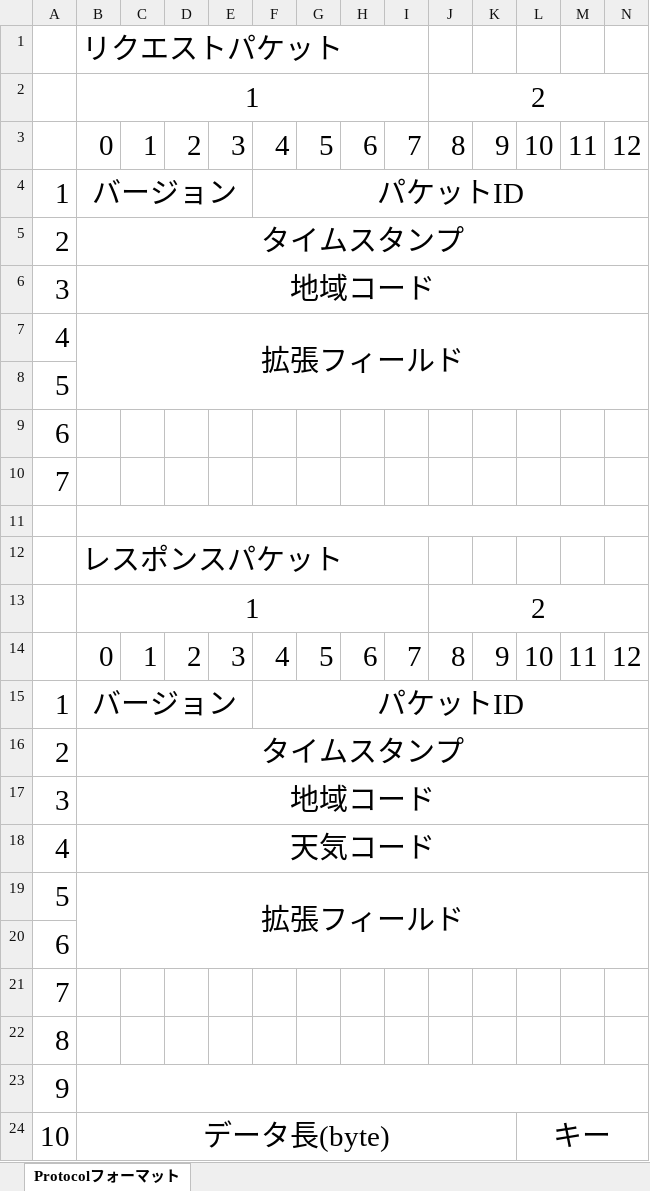
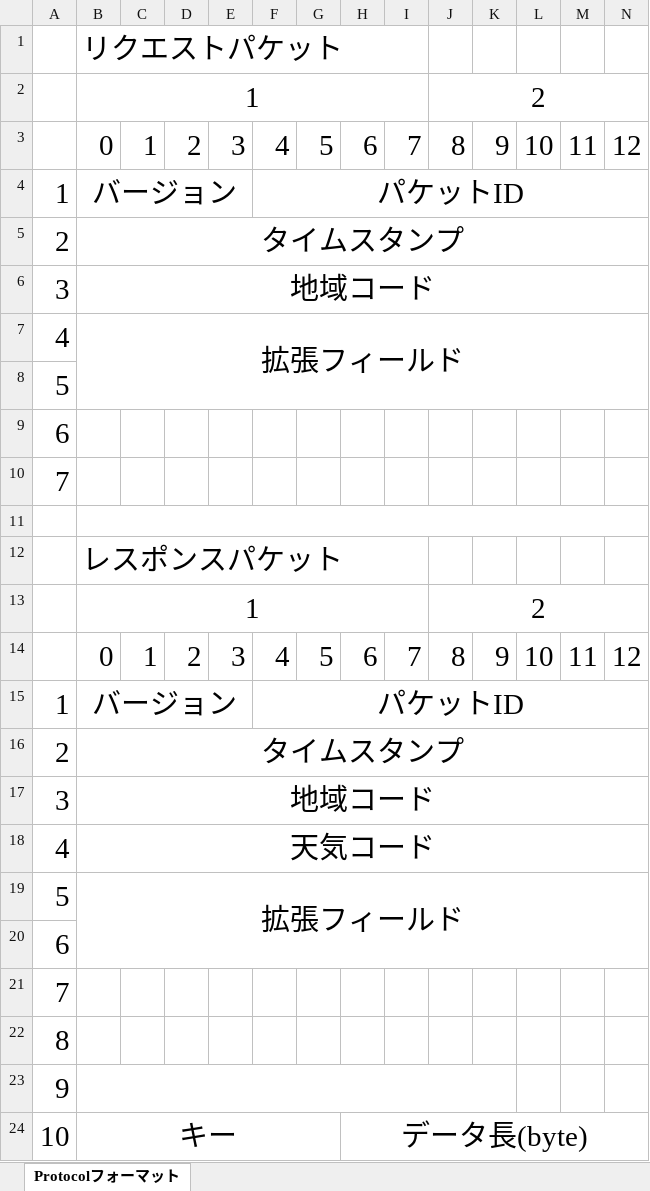
Before and after one commit to U22-2025/WIP, an Excel workbook: protocol_format.xlsx, sheet Protocolフォーマット, drawn as a sheet; only a part is shown; values as stored, in another font and other column widths than the file's, no borders; the diff names each change by its address in the sheet, - before the commit and + after, or states it on an @@ line.

```diff
--- a/protocol_format.xlsx (sheet Protocolフォーマット)
+++ b/protocol_format.xlsx (sheet Protocolフォーマット)
-B23:U23 merged
+B23:K23 merged
-B24: データ長(byte)
+B24: キー
-B24:K24 merged
+B24:G24 merged
-H24: (empty)
+H24: データ長(byte)
+H24:Q24 merged
-L24: キー
+L24: (empty)
-L24:Q24 merged
```
Also changed, not shown: 1 other file.
